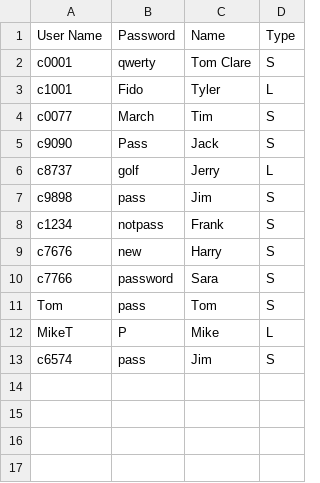
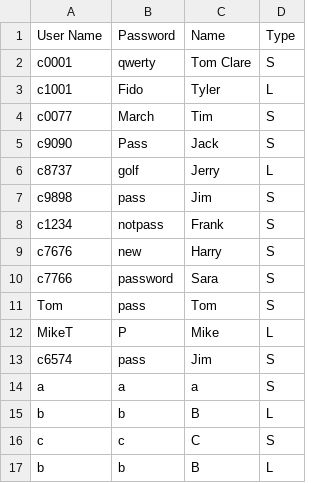
Before and after one commit to tc5368/DQS-Code, a CSV file: User_Info/All_Users.csv, drawn as a sheet.

```diff
--- a/User_Info/All_Users.csv
+++ b/User_Info/All_Users.csv
@@ -13 +13,5 @@ MikeT,P,Mike,L
 c6574,pass,Jim,S
+a,a,a,S
+b,b,B,L
+c,c,C,S
+b,b,B,L
```
Also changed, not shown: 3 other files.
